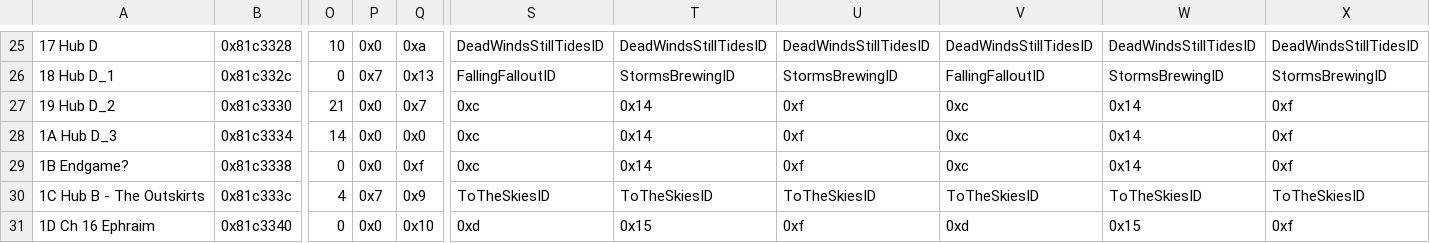
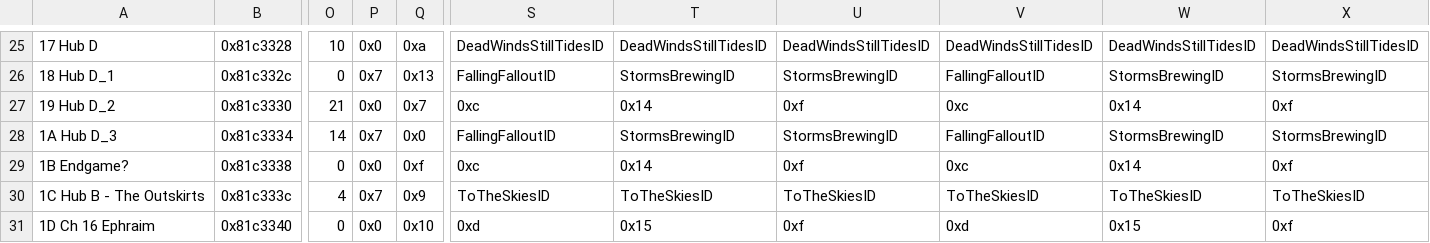
Before and after one commit to sme23/SkillSystem_FE8, a CSV file: Tables/NightmareModules/ChapterData/ChapterData.csv, drawn as a sheet; only a part is shown, gaps mark what is left out; the diff names each change by its address in the sheet, - before the commit and + after, or states it on an @@ line.

```diff
--- a/Tables/NightmareModules/ChapterData/ChapterData.csv
+++ b/Tables/NightmareModules/ChapterData/ChapterData.csv
-P28: 0x0
+P28: 0x7
-S28: 0xc
+S28: FallingFalloutID
-T28: 0x14
+T28: StormsBrewingID
-U28: 0xf
+U28: StormsBrewingID
-V28: 0xc
+V28: FallingFalloutID
-W28: 0x14
+W28: StormsBrewingID
-X28: 0xf
+X28: StormsBrewingID
```
Also changed, not shown: Tables/NightmareModules/CharactersClasses/CharacterTable.csv, Tables/NightmareModules/CharactersClasses/MagCharEditor.csv, 41 other files.
